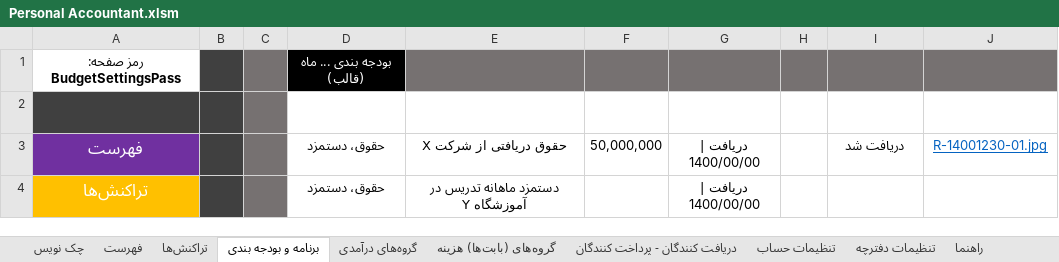
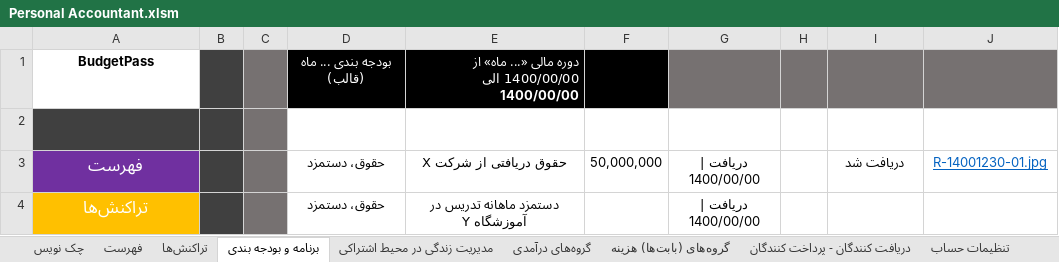
Before and after one commit to alirezamonem/Excel-Personal-Accountant-File, an Excel workbook: Personal Accountant.xlsm, sheet برنامه و بودجه بندی, drawn as a sheet; only a part is shown; values as stored, in another font and other column widths than the file's, no borders; conditional formats and table styles not drawn; removed rows and columns are numbered as before the commit, all else as after; the diff names each change by its address in the sheet, - before the commit and + after, or states it on an @@ line.

Commit message:
Update <Barname va Bodje> Sheet & Create <Modiryat Zendegi dar mohit ashteraci> Sheet

```diff
--- a/Personal Accountant.xlsm (sheet برنامه و بودجه بندی)
+++ b/Personal Accountant.xlsm (sheet برنامه و بودجه بندی)
+sheet tab: مدیریت زندگی در محیط اشتراکی
-row 1: رمز صفحه: BudgetSettingsPass |  |  | بودجه بندی ... ماه (قالب)
+row 1: BudgetPass |  |  | بودجه بندی ... ماه (قالب) | دوره مالی «... ماه» از 1400/00/00 الی 1400/00/00
```
Also changed, not shown: sheet تراکنش‌ها, 1 other file.
